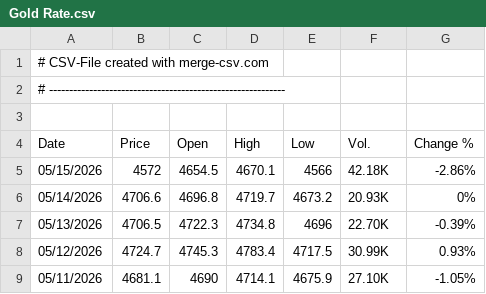
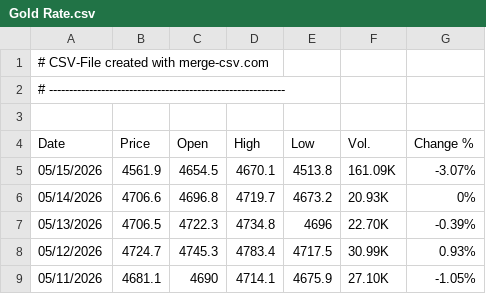
Before and after one commit to alagarsamy-m/GoldSense, a CSV file: dataset/Gold Rate.csv, drawn as a sheet; only a part is shown.

```diff
--- a/dataset/Gold Rate.csv
+++ b/dataset/Gold Rate.csv
@@ -4,3 +4,3 @@
 "Date","Price","Open","High","Low","Vol.","Change %"
-"05/15/2026","4572","4654.5","4670.1","4566","42.18K","-2.86%"
+"05/15/2026","4561.9","4654.5","4670.1","4513.8","161.09K","-3.07%"
 "05/14/2026","4706.6","4696.8","4719.7","4673.2","20.93K","0%"
```
Also changed, not shown: dataset/USD-INR.csv, dataset/prediction_logs.csv, 9 other files.
